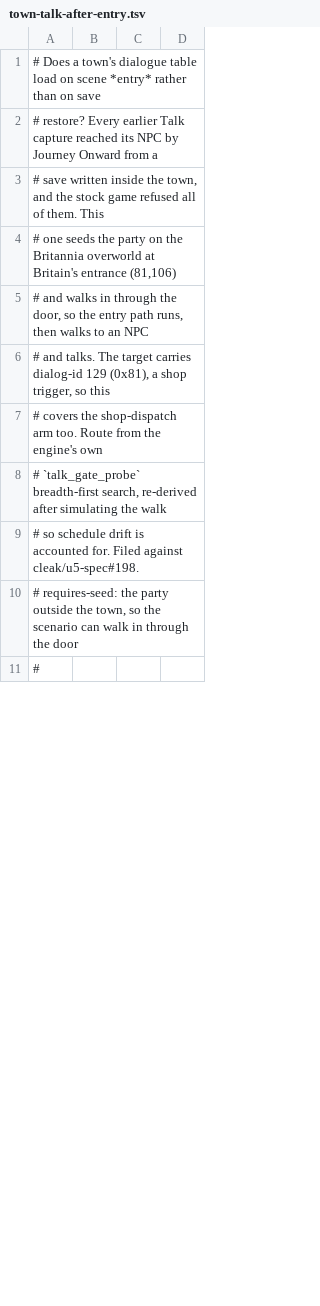
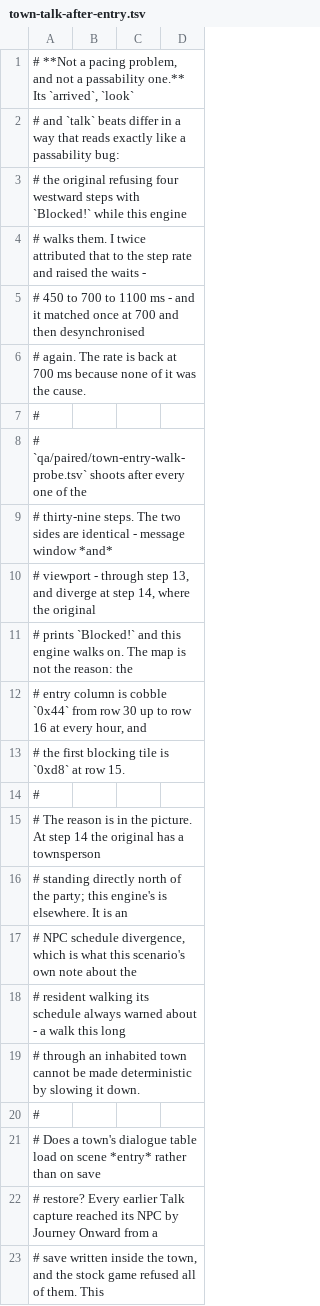
Before and after one commit to cleak/u5-engine, a TSV file: qa/paired/town-talk-after-entry.tsv, drawn as a sheet; only a part is shown; the shorter side is filled out with more unchanged rows; the diff covers the shown part only; the diff names each change by its address in the sheet, - before the commit and + after, or states it on an @@ line.

Commit message:
qa: town-talk-after-entry diverges on an NPC, not on pacing
I twice attributed its three differing beats to the step rate and raised
the waits - 450 to 700 to 1100 ms. It matched once at 700 and then
desynchronised again at both 700 and 1100, so none of that was the
cause. The rate is back at 700 ms.

The extended probe settles it. `town-entry-walk-probe.tsv` now shoots
after every one of the thirty-nine steps rather than the twenty-one its
first revision covered - the `Blocked!` beats come from the thirteen
westward steps at the end, which the short version never reached, and
that partial reading is what sent me after pacing.

The two sides are identical, message window *and* viewport, through step
13, and diverge at step 14. The map is not the reason: Britain's entry
column is cobble `0x44` from row 30 up to row 16 at every hour, and the
first blocking tile is `0xd8` at row 15, a step further on. The reason
is visible in the capture - at step 14 the original has a townsperson
standing directly north of the party and this engine's is elsewhere.

An NPC schedule divergence, which this scenario's own header always
warned about. A walk this long through an inhabited town cannot be made
deterministic by slowing it down.

```diff
--- a/qa/paired/town-talk-after-entry.tsv
+++ b/qa/paired/town-talk-after-entry.tsv
+row 1: # **Not a pacing problem, and not a passability one.** Its `arrived`, `look`
+row 2: # and `talk` beats differ in a way that reads exactly like a passability bug:
+row 3: # the original refusing four westward steps with `Blocked!` while this engine
+row 4: # walks them. I twice attributed that to the step rate and raised the waits -
+row 5: # 450 to 700 to 1100 ms - and it matched once at 700 and then desynchronised
+row 6: # again. The rate is back at 700 ms because none of it was the cause.
+row 7: #
+row 8: # `qa/paired/town-entry-walk-probe.tsv` shoots after every one of the
+row 9: # thirty-nine steps. The two sides are identical - message window *and*
+row 10: # viewport - through step 13, and diverge at step 14, where the original
+row 11: # prints `Blocked!` and this engine walks on. The map is not the reason: the
+row 12: # entry column is cobble `0x44` from row 30 up to row 16 at every hour, and
+row 13: # the first blocking tile is `0xd8` at row 15.
+row 14: #
+row 15: # The reason is in the picture. At step 14 the original has a townsperson
+row 16: # standing directly north of the party; this engine's is elsewhere. It is an
+row 17: # NPC schedule divergence, which is what this scenario's own note about the
+row 18: # resident walking its schedule always warned about - a walk this long
+row 19: # through an inhabited town cannot be made deterministic by slowing it down.
+row 20: #
```
Also changed, not shown: 7 added rows and 7 edited cells elsewhere in this file, qa/paired/town-entry-walk-probe.tsv, 1 other file.
